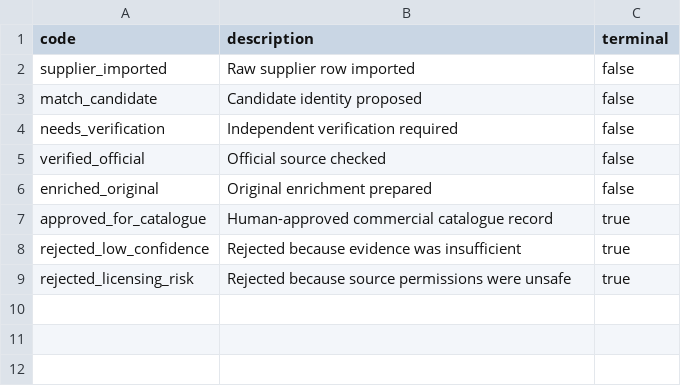
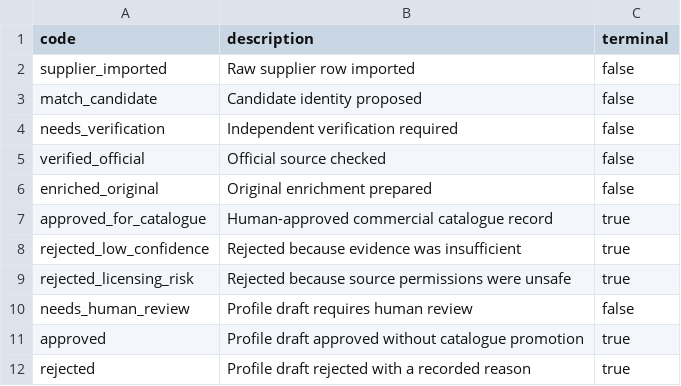
Before and after one commit to mstaal1974/scentgraph-intelligence-platform, a CSV file: data/review_statuses.csv, drawn as a sheet.

Commit message:
Add review-only profile draft builder

```diff
--- a/data/review_statuses.csv
+++ b/data/review_statuses.csv
@@ -9 +9,4 @@ rejected_low_confidence,Rejected because evidence was insufficient,true
 rejected_licensing_risk,Rejected because source permissions were unsafe,true
+needs_human_review,Profile draft requires human review,false
+approved,Profile draft approved without catalogue promotion,true
+rejected,Profile draft rejected with a recorded reason,true
```
Also changed, not shown: 17 other files.
